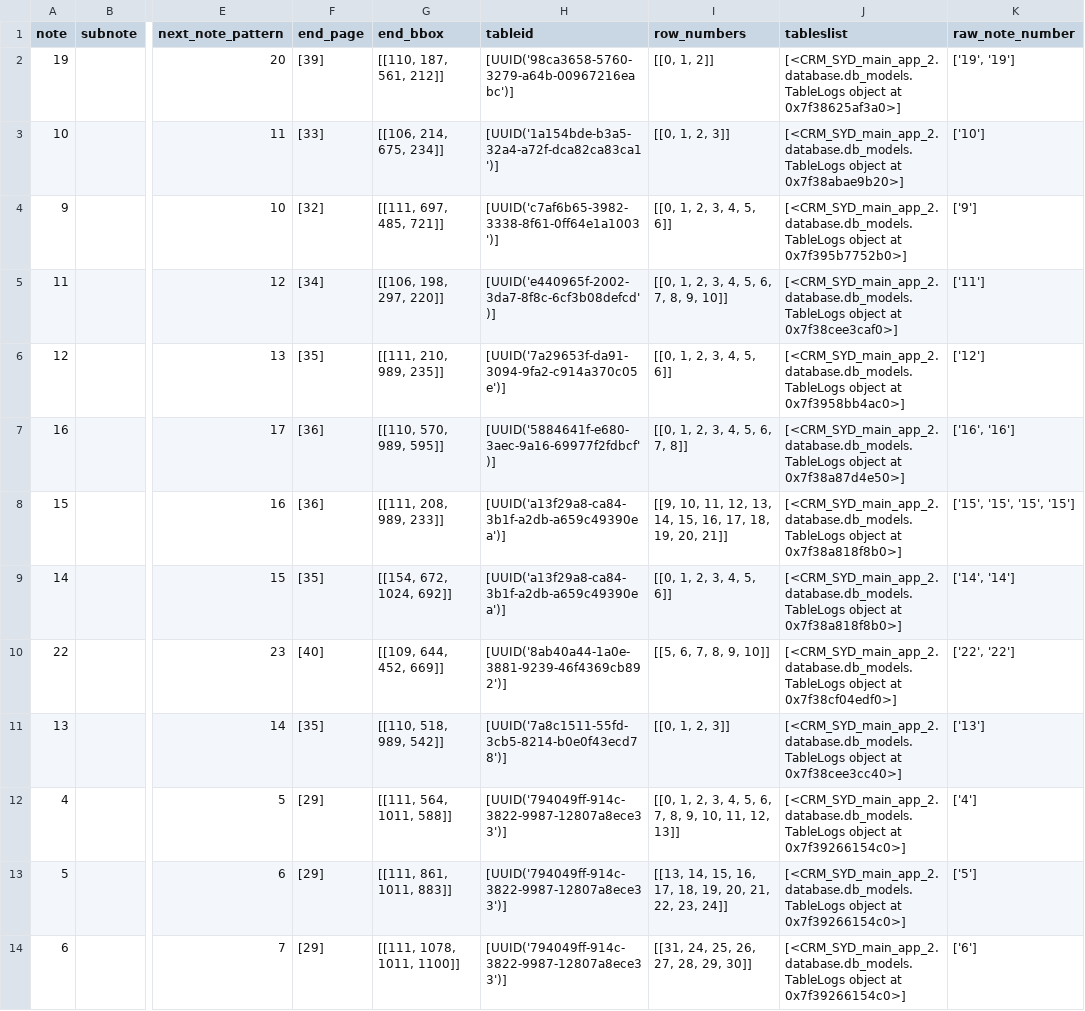
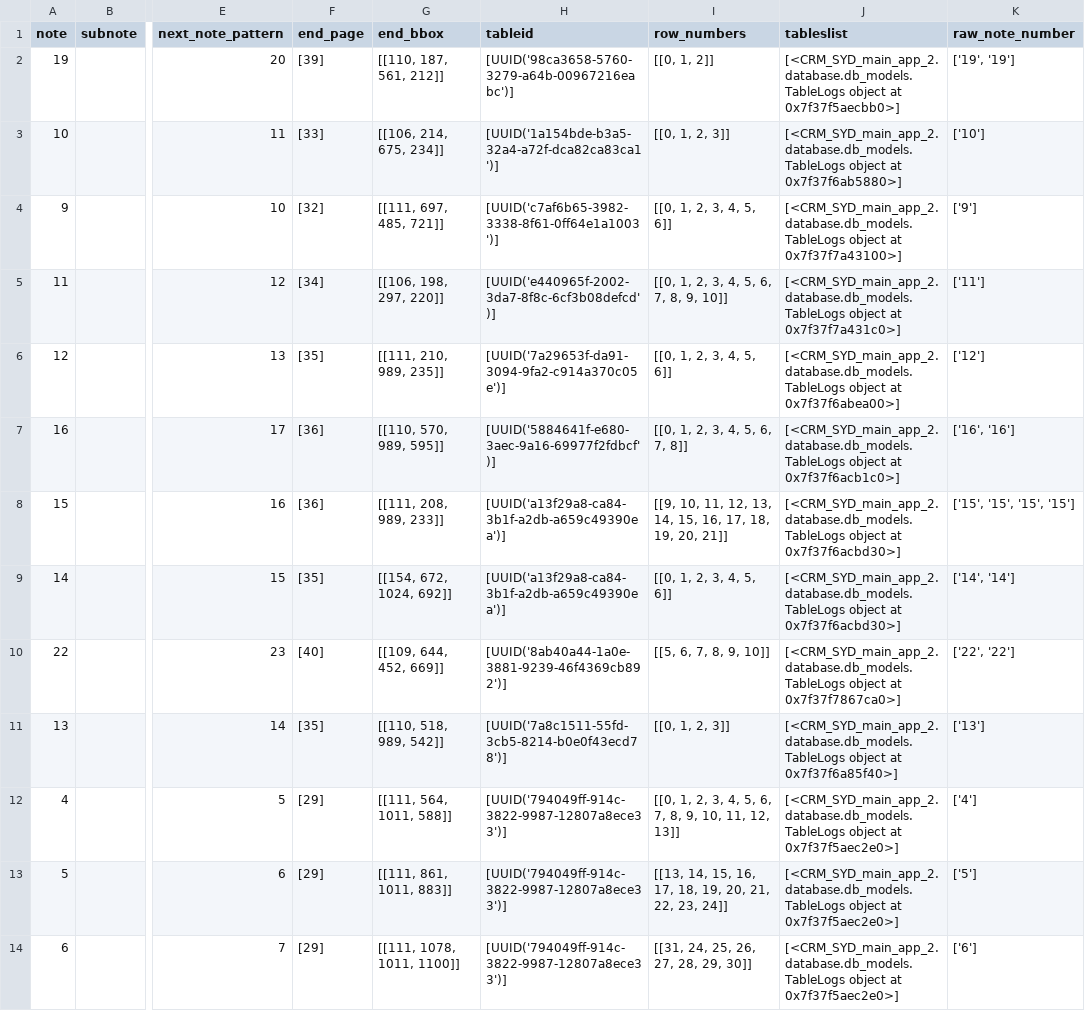
Before and after one commit to AI-paltan/crm_syd_main_app_2, a CSV file: LOGS/1ed57401-7218-49d3-898c-dadfd4af2c57/main_page_service_output/notes_region_meta_data.csv, drawn as a sheet; only a part is shown, gaps mark what is left out; the diff names each change by its address in the sheet, - before the commit and + after, or states it on an @@ line.

```diff
--- a/LOGS/1ed57401-7218-49d3-898c-dadfd4af2c57/main_page_service_output/notes_region_meta_data.csv
+++ b/LOGS/1ed57401-7218-49d3-898c-dadfd4af2c57/main_page_service_output/notes_region_meta_data.csv
-J2 (tableslist): …object at 0x7f38625af3a0>]
+J2 (tableslist): …object at 0x7f37f5aecbb0>]
-J3 (tableslist): …object at 0x7f38abae9b20>]
+J3 (tableslist): …object at 0x7f37f6ab5880>]
-J4 (tableslist): …object at 0x7f395b7752b0>]
+J4 (tableslist): …object at 0x7f37f7a43100>]
-J5 (tableslist): …object at 0x7f38cee3caf0>]
+J5 (tableslist): …object at 0x7f37f7a431c0>]
-J6 (tableslist): …object at 0x7f3958bb4ac0>]
+J6 (tableslist): …object at 0x7f37f6abea00>]
-J7 (tableslist): …object at 0x7f38a87d4e50>]
+J7 (tableslist): …object at 0x7f37f6acb1c0>]
-J8:J9 (tableslist): …object at 0x7f38a818f8b0>]
+J8:J9 (tableslist): …object at 0x7f37f6acbd30>]
-J10 (tableslist): …object at 0x7f38cf04edf0>]
+J10 (tableslist): …object at 0x7f37f7867ca0>]
-J11 (tableslist): …object at 0x7f38cee3cc40>]
+J11 (tableslist): …object at 0x7f37f6a85f40>]
-J12:J14 (tableslist): …object at 0x7f39266154c0>]
+J12:J14 (tableslist): …object at 0x7f37f5aec2e0>]
```
Also changed, not shown: LOGS/d732d18d-a559-4f24-b528-860f06aade6a/main_page_service_output/notes_region_meta_data.csv, LOGS/ee28273f-763a-4806-85e9-90d78e717975/main_page_service_output/notes_region_meta_data.csv, 18 other files.
